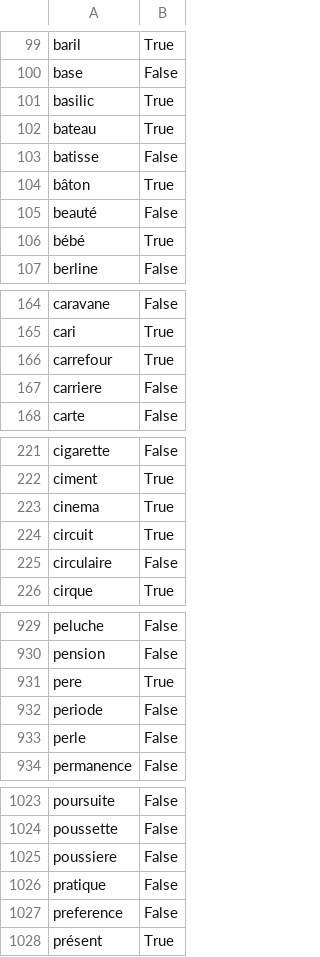
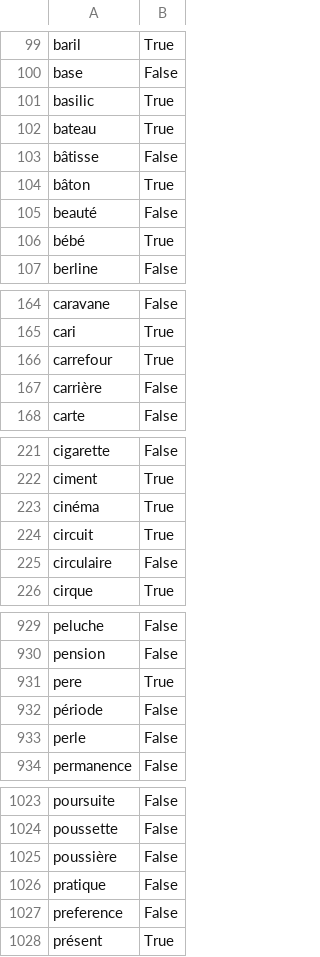
Before and after one commit to superturboryan/Genre, a CSV file: Genre/Words1592WithAccents.csv, drawn as a sheet; only a part is shown, gaps mark what is left out; the diff covers the shown part only.

```diff
--- a/Genre/Words1592WithAccents.csv
+++ b/Genre/Words1592WithAccents.csv
@@ -102,3 +102,3 @@ basilic,True
 bateau,True
-batisse,False
+bâtisse,False
 bâton,True
@@ -166,3 +166,3 @@ cari,True
 carrefour,True
-carriere,False
+carrière,False
 carte,False
@@ -222,3 +222,3 @@ cigarette,False
 ciment,True
-cinema,True
+cinéma,True
 circuit,True
@@ -931,3 +931,3 @@ pension,False
 pere,True
-periode,False
+période,False
 perle,False
@@ -1024,3 +1024,3 @@ poursuite,False
 poussette,False
-poussiere,False
+poussière,False
 pratique,False
```
Also changed, not shown: 6 edited cells elsewhere in this file, 2 other files.
